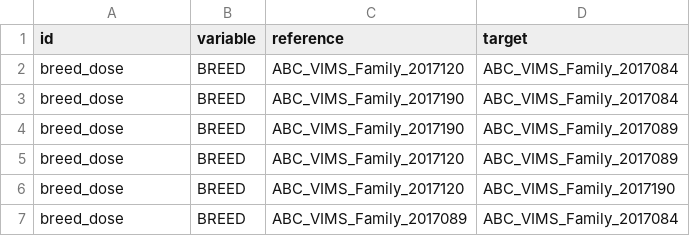
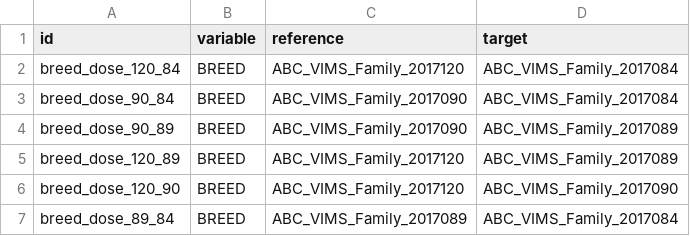
Before and after one commit to Resilience-Biomarkers-for-Aquaculture/Cvirg_Pmarinus_RNAseq, a CSV file: data/differential_abundance_sheets/study1_contrasts.csv, drawn as a sheet.

Commit message:
Update study1_contrasts.csv
uniq ids and correct family 90

```diff
--- a/data/differential_abundance_sheets/study1_contrasts.csv
+++ b/data/differential_abundance_sheets/study1_contrasts.csv
@@ -1,7 +1,7 @@
 id,variable,reference,target
-breed_dose,BREED,ABC_VIMS_Family_2017120,ABC_VIMS_Family_2017084
-breed_dose,BREED,ABC_VIMS_Family_2017190,ABC_VIMS_Family_2017084
-breed_dose,BREED,ABC_VIMS_Family_2017190,ABC_VIMS_Family_2017089
-breed_dose,BREED,ABC_VIMS_Family_2017120,ABC_VIMS_Family_2017089
-breed_dose,BREED,ABC_VIMS_Family_2017120,ABC_VIMS_Family_2017190
-breed_dose,BREED,ABC_VIMS_Family_2017089,ABC_VIMS_Family_2017084
+breed_dose_120_84,BREED,ABC_VIMS_Family_2017120,ABC_VIMS_Family_2017084
+breed_dose_90_84,BREED,ABC_VIMS_Family_2017090,ABC_VIMS_Family_2017084
+breed_dose_90_89,BREED,ABC_VIMS_Family_2017090,ABC_VIMS_Family_2017089
+breed_dose_120_89,BREED,ABC_VIMS_Family_2017120,ABC_VIMS_Family_2017089
+breed_dose_120_90,BREED,ABC_VIMS_Family_2017120,ABC_VIMS_Family_2017090
+breed_dose_89_84,BREED,ABC_VIMS_Family_2017089,ABC_VIMS_Family_2017084
```
